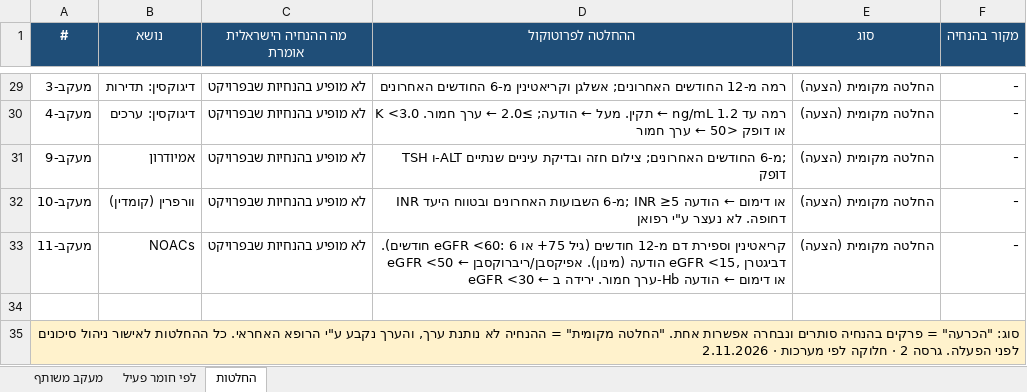
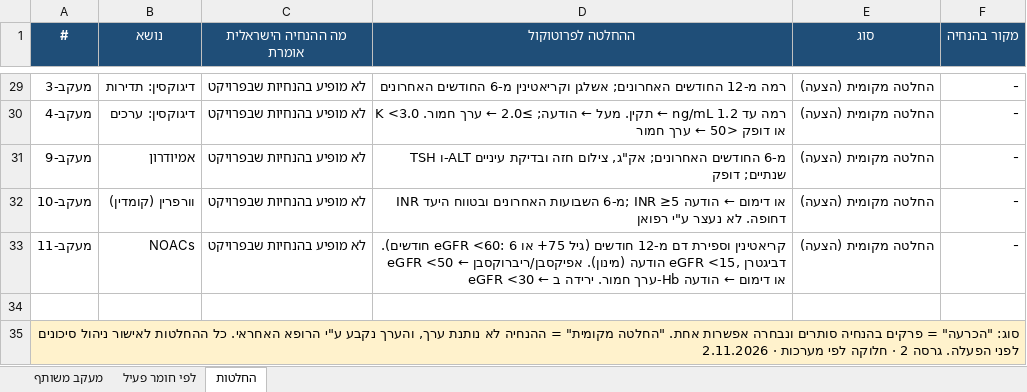
Before and after one commit to asseoy/medical_aids, an Excel workbook: protocols-rofan-cardio.xlsx, sheet החלטות, drawn as a sheet; only a part is shown, gaps mark what is left out; values as stored, in another font and other column widths than the file's, no borders; the diff names each change by its address in the sheet, - before the commit and + after, or states it on an @@ line.

```diff
--- a/protocols-rofan-cardio.xlsx (sheet החלטות)
+++ b/protocols-rofan-cardio.xlsx (sheet החלטות)
-D31 (ההחלטה לפרוטוקול): …החודשים האחרונים; צילום חזה…
+D31 (ההחלטה לפרוטוקול): …החודשים האחרונים; אק"ג, צילום חזה…
```
Also changed, not shown: sheet מעקב משותף, sheet לפי חומר פעיל, protocols-rofan-msk.xlsx, protocols-rofan-neuro.xlsx, 9 other files.
